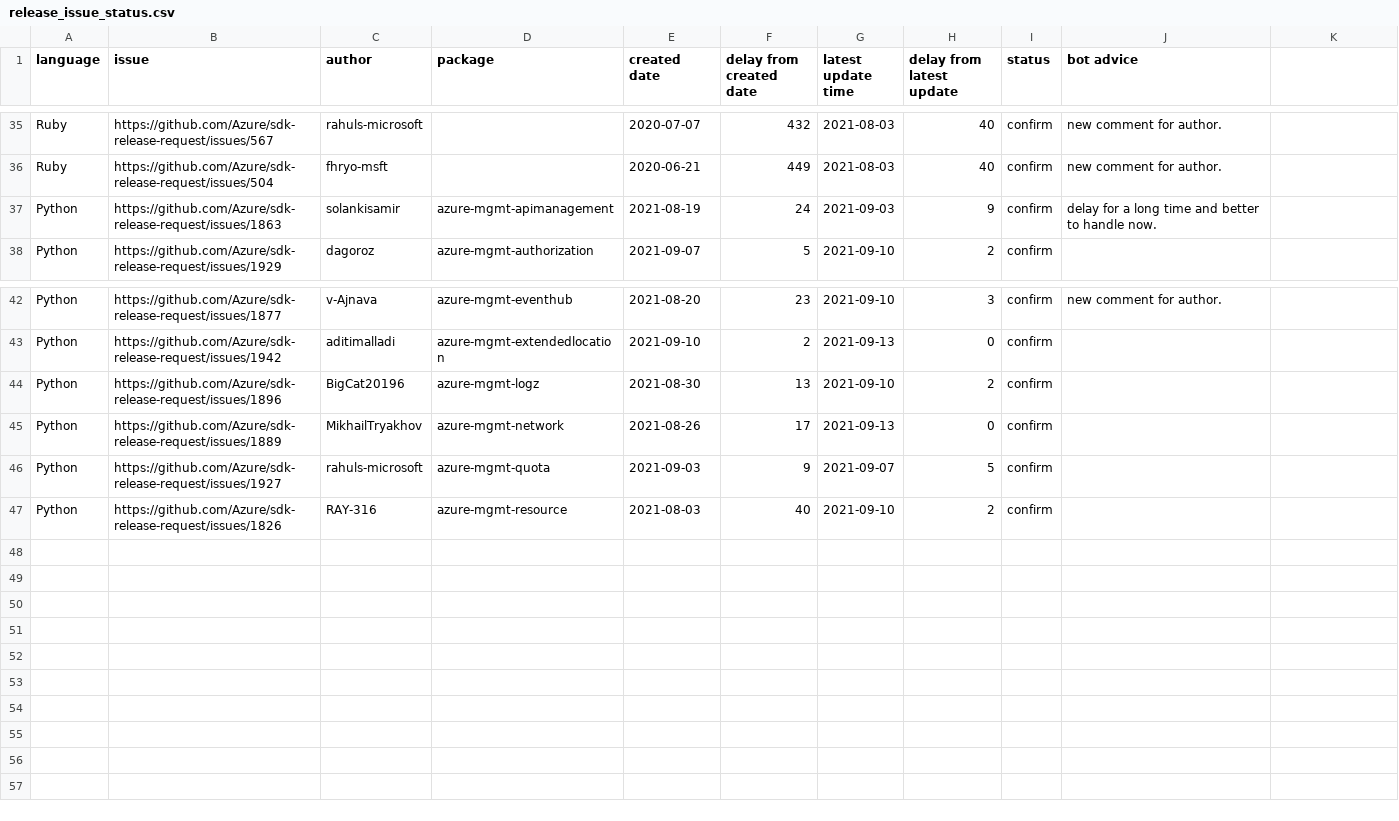
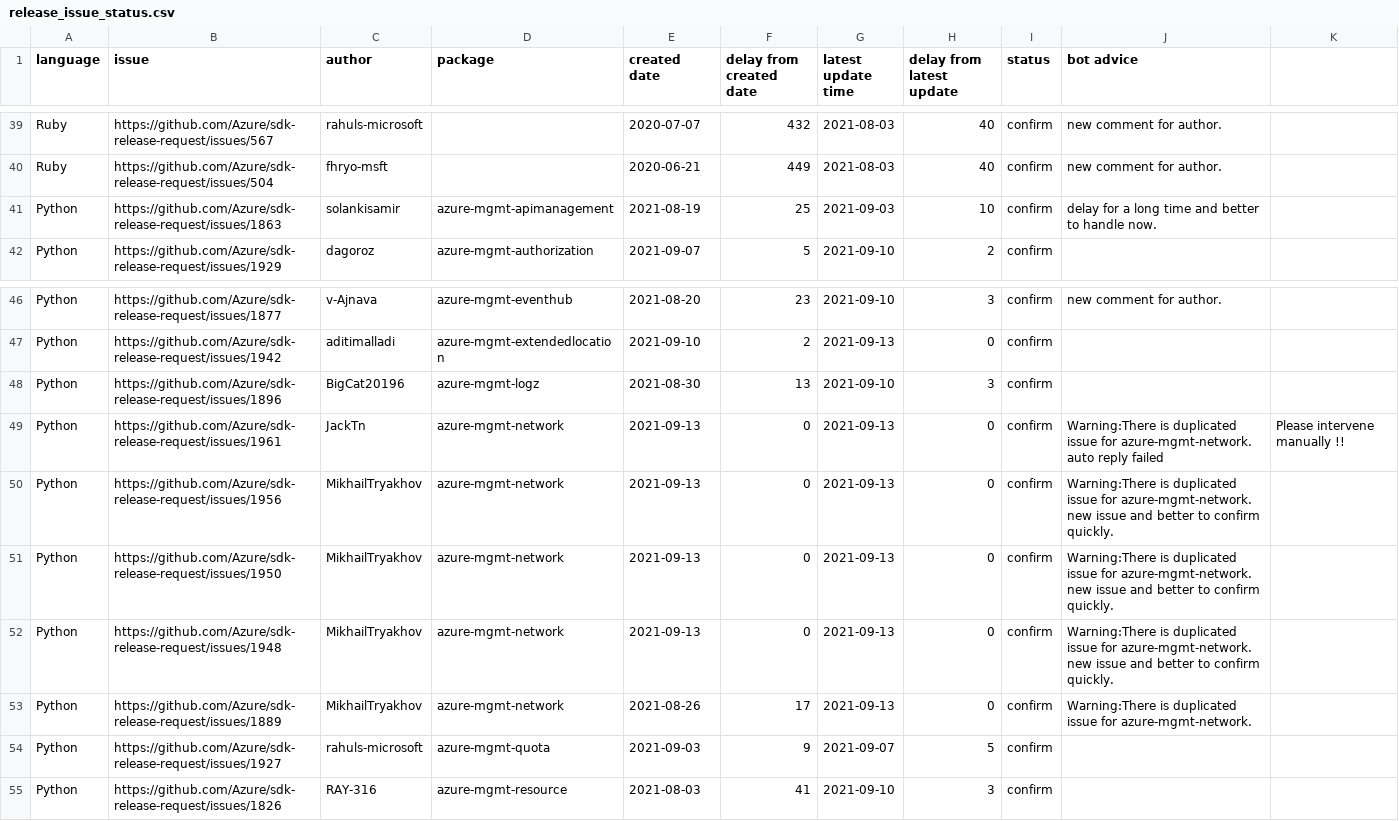
Before and after one commit to msyyc/file-storage, a CSV file: release_issue_status.csv, drawn as a sheet; only a part is shown, gaps mark what is left out; the diff covers the shown part only.

```diff
--- a/release_issue_status.csv
+++ b/release_issue_status.csv
@@ -36,3 +40,3 @@ Ruby,https://github.com/Azure/sdk-release-request/issues/567,rahuls-microsoft, ,
 Ruby,https://github.com/Azure/sdk-release-request/issues/504,fhryo-msft, ,2020-06-21,449,2021-08-03,40,confirm,new comment for author.
-Python,https://github.com/Azure/sdk-release-request/issues/1863,solankisamir,azure-mgmt-apimanagement,2021-08-19,24,2021-09-03,9,confirm,delay for a long time and better to handle now.
+Python,https://github.com/Azure/sdk-release-request/issues/1863,solankisamir,azure-mgmt-apimanagement,2021-08-19,25,2021-09-03,10,confirm,delay for a long time and better to handle now.
 Python,https://github.com/Azure/sdk-release-request/issues/1929,dagoroz,azure-mgmt-authorization,2021-09-07,5,2021-09-10,2,confirm,
@@ -43,5 +47,9 @@ Python,https://github.com/Azure/sdk-release-request/issues/1877,v-Ajnava,azure-m
 Python,https://github.com/Azure/sdk-release-request/issues/1942,aditimalladi,azure-mgmt-extendedlocation,2021-09-10,2,2021-09-13,0,confirm,
-Python,https://github.com/Azure/sdk-release-request/issues/1896,BigCat20196,azure-mgmt-logz,2021-08-30,13,2021-09-10,2,confirm,
-Python,https://github.com/Azure/sdk-release-request/issues/1889,MikhailTryakhov,azure-mgmt-network,2021-08-26,17,2021-09-13,0,confirm,
+Python,https://github.com/Azure/sdk-release-request/issues/1896,BigCat20196,azure-mgmt-logz,2021-08-30,13,2021-09-10,3,confirm,
+Python,https://github.com/Azure/sdk-release-request/issues/1961,JackTn,azure-mgmt-network,2021-09-13,0,2021-09-13,0,confirm,Warning:There is duplicated issue for azure-mgmt-network. auto reply failed, Please intervene manually !!
+Python,https://github.com/Azure/sdk-release-request/issues/1956,MikhailTryakhov,azure-mgmt-network,2021-09-13,0,2021-09-13,0,confirm,Warning:There is duplicated issue for azure-mgmt-network. new issue and better to confirm quickly.
+Python,https://github.com/Azure/sdk-release-request/issues/1950,MikhailTryakhov,azure-mgmt-network,2021-09-13,0,2021-09-13,0,confirm,Warning:There is duplicated issue for azure-mgmt-network. new issue and better to confirm quickly.
+Python,https://github.com/Azure/sdk-release-request/issues/1948,MikhailTryakhov,azure-mgmt-network,2021-09-13,0,2021-09-13,0,confirm,Warning:There is duplicated issue for azure-mgmt-network. new issue and better to confirm quickly.
+Python,https://github.com/Azure/sdk-release-request/issues/1889,MikhailTryakhov,azure-mgmt-network,2021-08-26,17,2021-09-13,0,confirm,Warning:There is duplicated issue for azure-mgmt-network.
 Python,https://github.com/Azure/sdk-release-request/issues/1927,rahuls-microsoft,azure-mgmt-quota,2021-09-03,9,2021-09-07,5,confirm,
-Python,https://github.com/Azure/sdk-release-request/issues/1826,RAY-316,azure-mgmt-resource,2021-08-03,40,2021-09-10,2,confirm,
+Python,https://github.com/Azure/sdk-release-request/issues/1826,RAY-316,azure-mgmt-resource,2021-08-03,41,2021-09-10,3,confirm,
```
Also changed, not shown: 8 added rows, 4 removed rows and 12 edited cells elsewhere in this file, 1 other file.
